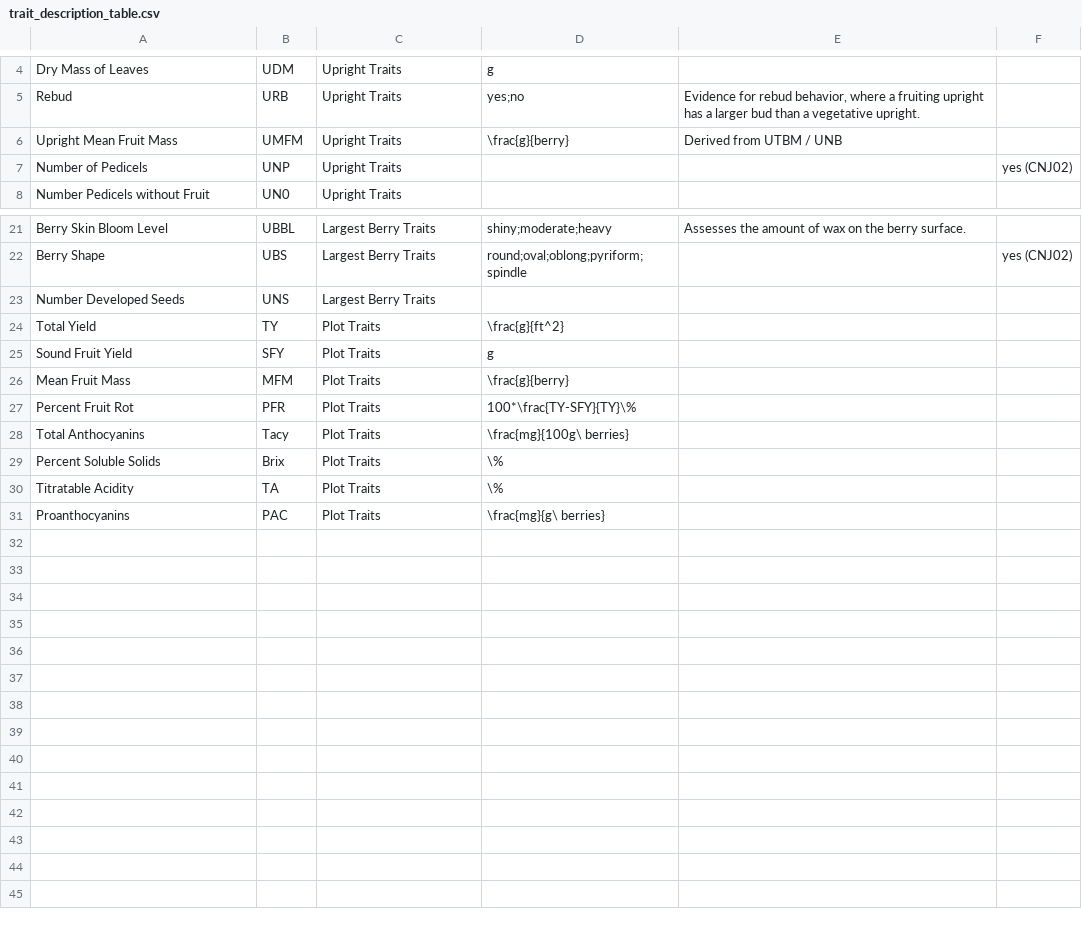
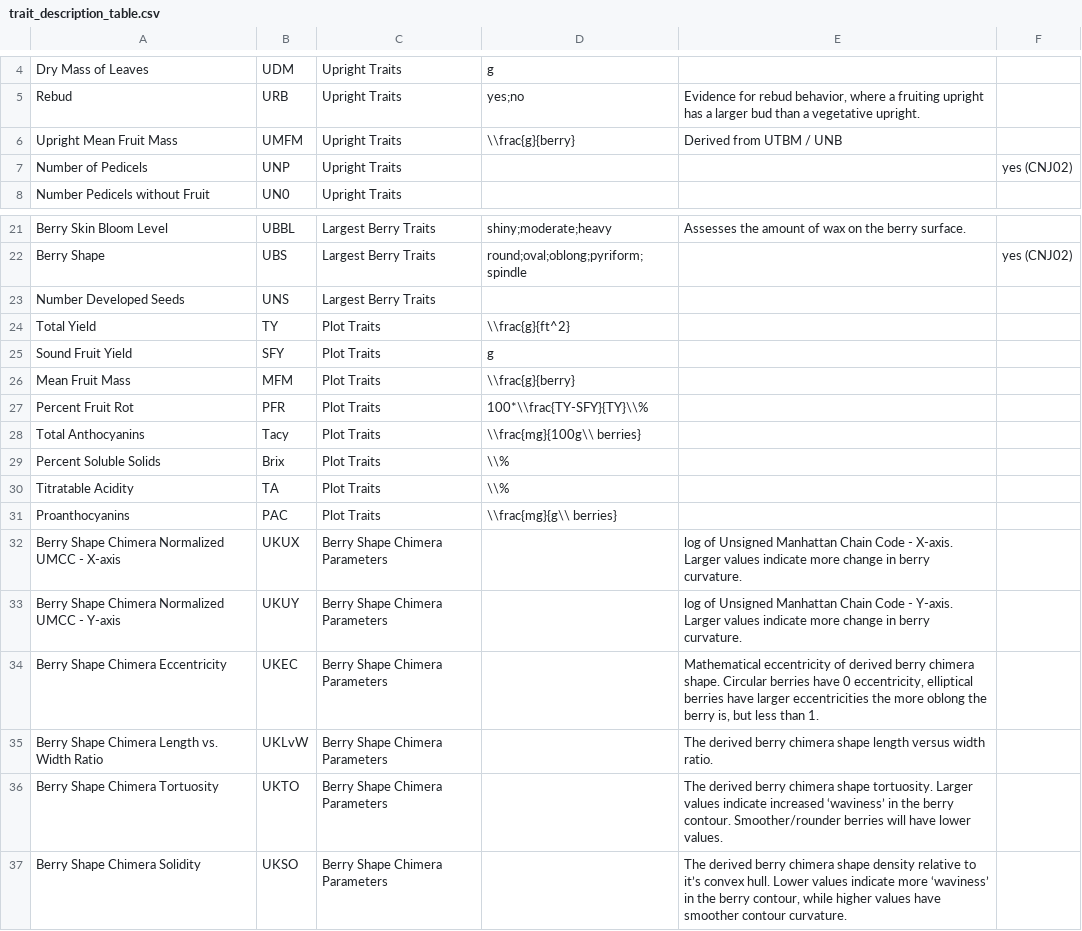
Before and after one commit to bliptrip/CNJ0x-Trait-Mapping, a CSV file: Data/publication/tables/trait_description_table.csv, drawn as a sheet; only a part is shown, gaps mark what is left out.

Commit message:
Changes to properly render trait table units section (has latex math syntax).

```diff
--- a/Data/publication/tables/trait_description_table.csv
+++ b/Data/publication/tables/trait_description_table.csv
@@ -5,3 +5,3 @@ Dry Mass of Leaves,UDM,Upright Traits,g,,
 Rebud,URB,Upright Traits,yes;no,"Evidence for rebud behavior, where a fruiting upright has a larger bud than a vegetative upright.  ",
-Upright Mean Fruit Mass,UMFM,Upright Traits,\frac{g}{berry},Derived from UTBM / UNB,
+Upright Mean Fruit Mass,UMFM,Upright Traits,\\frac{g}{berry},Derived from UTBM / UNB,
 Number of Pedicels,UNP,Upright Traits,,,yes (CNJ02)
@@ -23,9 +23,15 @@ Berry Shape,UBS,Largest Berry Traits,round;oval;oblong;pyriform;spindle,,yes (CN
 Number Developed Seeds,UNS,Largest Berry Traits,,,
-Total Yield,TY,Plot Traits,\frac{g}{ft^2},,
+Total Yield,TY,Plot Traits,\\frac{g}{ft^2},,
 Sound Fruit Yield,SFY,Plot Traits,g,,
-Mean Fruit Mass,MFM,Plot Traits,\frac{g}{berry},,
-Percent Fruit Rot,PFR,Plot Traits,100*\frac{TY-SFY}{TY}\%,,
-Total Anthocyanins,Tacy,Plot Traits,\frac{mg}{100g\ berries},,
-Percent Soluble Solids,Brix,Plot Traits,\%,,
-Titratable Acidity,TA,Plot Traits,\%,,
-Proanthocyanins,PAC,Plot Traits,\frac{mg}{g\ berries},,
+Mean Fruit Mass,MFM,Plot Traits,\\frac{g}{berry},,
+Percent Fruit Rot,PFR,Plot Traits,100*\\frac{TY-SFY}{TY}\\%,,
+Total Anthocyanins,Tacy,Plot Traits,\\frac{mg}{100g\\ berries},,
+Percent Soluble Solids,Brix,Plot Traits,\\%,,
+Titratable Acidity,TA,Plot Traits,\\%,,
+Proanthocyanins,PAC,Plot Traits,\\frac{mg}{g\\ berries},,
+Berry Shape Chimera Normalized UMCC - X-axis,UKUX,Berry Shape Chimera Parameters,,log of Unsigned Manhattan Chain Code - X-axis.  Larger values indicate more change in berry curvature.,
+Berry Shape Chimera Normalized UMCC - Y-axis,UKUY,Berry Shape Chimera Parameters,,log of Unsigned Manhattan Chain Code - Y-axis.  Larger values indicate more change in berry curvature.,
+Berry Shape Chimera Eccentricity,UKEC,Berry Shape Chimera Parameters,,"Mathematical eccentricity of derived berry chimera shape.  Circular berries have 0 eccentricity, elliptical berries have larger eccentricities the more oblong the berry is, but less than 1.",
+Berry Shape Chimera Length vs. Width Ratio,UKLvW,Berry Shape Chimera Parameters,,The derived berry chimera shape length versus width ratio.,
+Berry Shape Chimera Tortuosity,UKTO,Berry Shape Chimera Parameters,,The derived berry chimera shape tortuosity.  Larger values indicate increased ‘waviness’ in the berry contour.  Smoother/rounder berries will have lower values. ,
+Berry Shape Chimera Solidity,UKSO,Berry Shape Chimera Parameters,,"The derived berry chimera shape density relative to it’s convex hull.  Lower values indicate more ‘waviness’ in the berry contour, while higher values have smoother contour curvature.",
```
